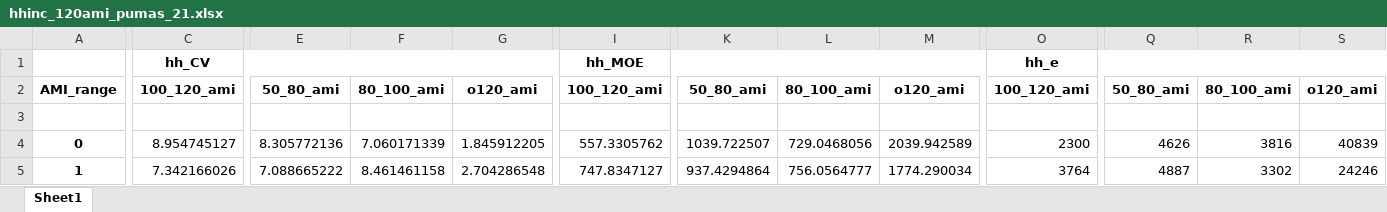
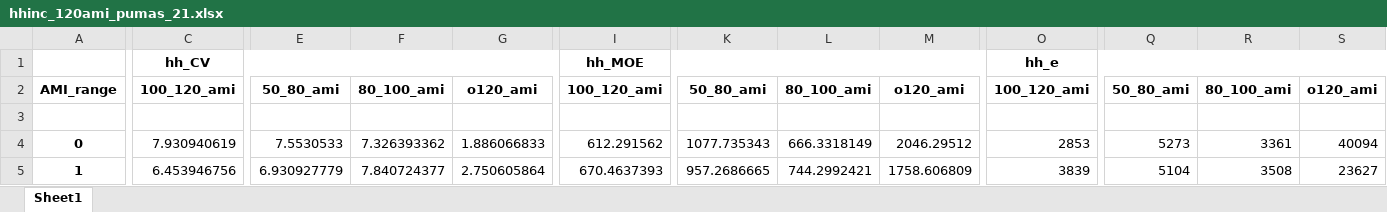
Before and after one commit to daragoldberg/phx, an Excel workbook: output/acs/hhinc_120ami_pumas_21.xlsx, sheet Sheet1, drawn as a sheet; only a part is shown, gaps mark what is left out; values as stored, in another font and other column widths than the file's, no borders; the diff covers the shown part only; the diff names each change by its address in the sheet, - before the commit and + after, or states it on an @@ line.

```diff
--- a/output/acs/hhinc_120ami_pumas_21.xlsx (sheet Sheet1)
+++ b/output/acs/hhinc_120ami_pumas_21.xlsx (sheet Sheet1)
-C4: 8.954745127
+C4: 7.930940619
-E4: 8.305772136
+E4: 7.5530533
-F4: 7.060171339
+F4: 7.326393362
-G4: 1.845912205
+G4: 1.886066833
-I4: 557.3305762
+I4: 612.291562
-K4: 1039.722507
+K4: 1077.735343
-L4: 729.0468056
+L4: 666.3318149
-M4: 2039.942589
+M4: 2046.29512
-O4: 2300
+O4: 2853
-Q4: 4626
+Q4: 5273
-R4: 3816
+R4: 3361
-S4: 40839
+S4: 40094
-C5: 7.342166026
+C5: 6.453946756
-E5: 7.088665222
+E5: 6.930927779
-F5: 8.461461158
+F5: 7.840724377
-G5: 2.704286548
+G5: 2.750605864
-I5: 747.8347127
+I5: 670.4637393
-K5: 937.4294864
+K5: 957.2686665
-L5: 756.0564777
+L5: 744.2992421
-M5: 1774.290034
+M5: 1758.606809
-O5: 3764
+O5: 3839
-Q5: 4887
+Q5: 5104
-R5: 3302
+R5: 3508
-S5: 24246
+S5: 23627
```
Also changed, not shown: 231 edited cells elsewhere in this sheet, output/acs/hhinc_120ami_pumas_12.xlsx, 4 other files.
